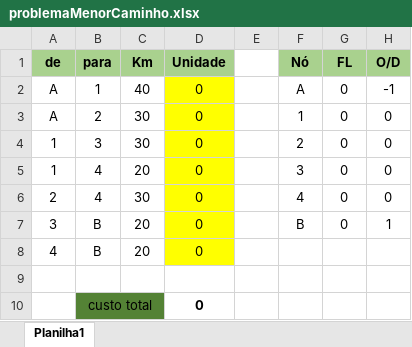
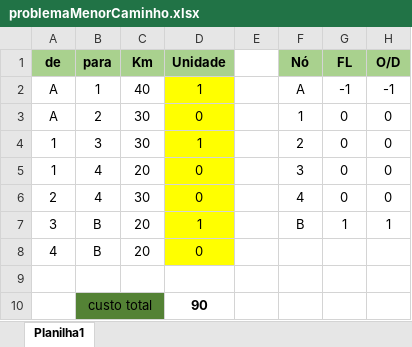
Before and after one commit to vitorrsbarbosa/Faculdade2019, an Excel workbook: PesquisaOperacional/3/0722/problemaMenorCaminho.xlsx, sheet Planilha1, drawn as a sheet; values as stored, in another font and other column widths than the file's, no borders; the diff names each change by its address in the sheet, - before the commit and + after, or states it on an @@ line.

Commit message:
resolução de exercícios sobre o menor caminho

```diff
--- a/PesquisaOperacional/3/0722/problemaMenorCaminho.xlsx (sheet Planilha1)
+++ b/PesquisaOperacional/3/0722/problemaMenorCaminho.xlsx (sheet Planilha1)
-D2 (Unidade): 0
+D2 (Unidade): 1
-G2 (FL): 0
+G2 (FL): -1
-D4 (Unidade): 0
+D4 (Unidade): 1
-D7 (Unidade): 0
+D7 (Unidade): 1
-G7 (FL): 0
+G7 (FL): 1
-D10 (Unidade): 0
+D10 (Unidade): 90
```
Also changed, not shown: formulas that keep their value, 1 other file.
